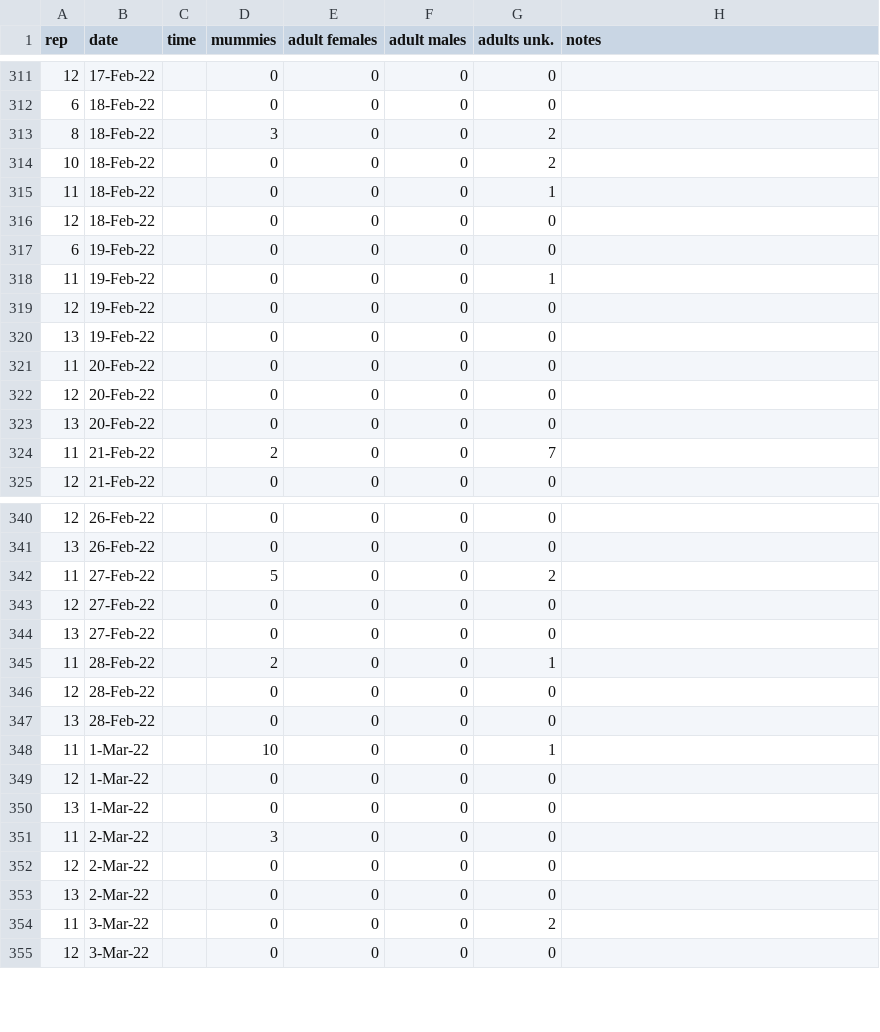
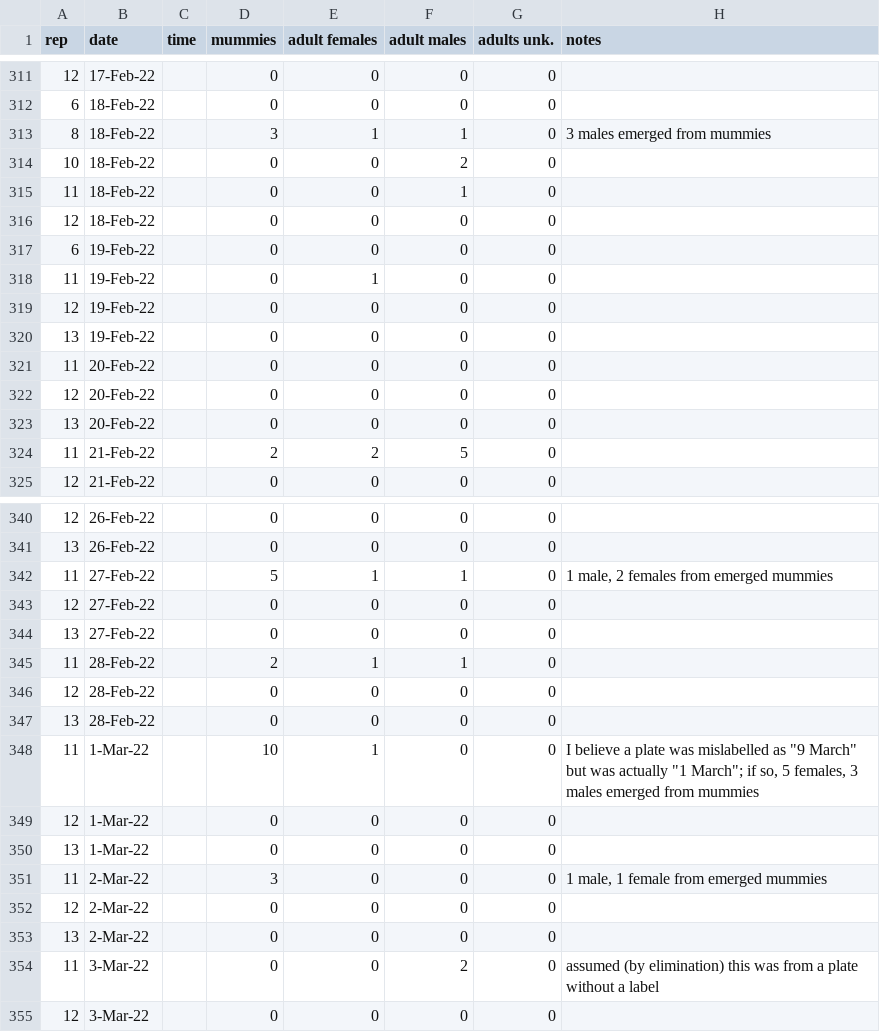
Before and after one commit to lucasnell/gameofclones-data, a CSV file: data/experiments-pesky_wasps.csv, drawn as a sheet; only a part is shown, gaps mark what is left out; the diff covers the shown part only.

```diff
--- a/data/experiments-pesky_wasps.csv
+++ b/data/experiments-pesky_wasps.csv
@@ -312,8 +312,8 @@ rep,date,time,mummies,adult females,adult males,adults unk.,notes
 6,18-Feb-22,,0,0,0,0,
-8,18-Feb-22,,3,0,0,2,
-10,18-Feb-22,,0,0,0,2,
-11,18-Feb-22,,0,0,0,1,
+8,18-Feb-22,,3,1,1,0,3 males emerged from mummies
+10,18-Feb-22,,0,0,2,0,
+11,18-Feb-22,,0,0,1,0,
 12,18-Feb-22,,0,0,0,0,
 6,19-Feb-22,,0,0,0,0,
-11,19-Feb-22,,0,0,0,1,
+11,19-Feb-22,,0,1,0,0,
 12,19-Feb-22,,0,0,0,0,
@@ -323,3 +323,3 @@ rep,date,time,mummies,adult females,adult males,adults unk.,notes
 13,20-Feb-22,,0,0,0,0,
-11,21-Feb-22,,2,0,0,7,
+11,21-Feb-22,,2,2,5,0,
 12,21-Feb-22,,0,0,0,0,
@@ -341,15 +341,15 @@ rep,date,time,mummies,adult females,adult males,adults unk.,notes
 13,26-Feb-22,,0,0,0,0,
-11,27-Feb-22,,5,0,0,2,
+11,27-Feb-22,,5,1,1,0,"1 male, 2 females from emerged mummies"
 12,27-Feb-22,,0,0,0,0,
 13,27-Feb-22,,0,0,0,0,
-11,28-Feb-22,,2,0,0,1,
+11,28-Feb-22,,2,1,1,0,
 12,28-Feb-22,,0,0,0,0,
 13,28-Feb-22,,0,0,0,0,
-11,1-Mar-22,,10,0,0,1,
+11,1-Mar-22,,10,1,0,0,"I believe a plate was mislabelled as ""9 March"" but was actually ""1 March""; if so, 5 females, 3 males emerged from mummies"
 12,1-Mar-22,,0,0,0,0,
 13,1-Mar-22,,0,0,0,0,
-11,2-Mar-22,,3,0,0,0,
+11,2-Mar-22,,3,0,0,0,"1 male, 1 female from emerged mummies"
 12,2-Mar-22,,0,0,0,0,
 13,2-Mar-22,,0,0,0,0,
-11,3-Mar-22,,0,0,0,2,
+11,3-Mar-22,,0,0,2,0,assumed (by elimination) this was from a plate without a label
 12,3-Mar-22,,0,0,0,0,
```
Also changed, not shown: 128 edited cells elsewhere in this file.
